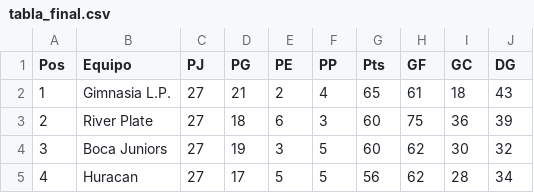
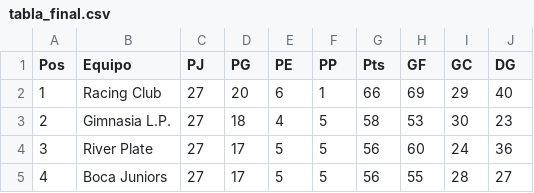
Before and after one commit to nicholasaira/SimuladorTorneo, a CSV file: src/datos/tabla_final.csv, drawn as a sheet; only a part is shown; the diff covers the shown part only.

```diff
--- a/src/datos/tabla_final.csv
+++ b/src/datos/tabla_final.csv
@@ -1,5 +1,5 @@
 Pos,Equipo,PJ,PG,PE,PP,Pts,GF,GC,DG
-1,Gimnasia L.P.,27,21,2,4,65,61,18,43
-2,River Plate,27,18,6,3,60,75,36,39
-3,Boca Juniors,27,19,3,5,60,62,30,32
-4,Huracan,27,17,5,5,56,62,28,34
+1,Racing Club,27,20,6,1,66,69,29,40
+2,Gimnasia L.P.,27,18,4,5,58,53,30,23
+3,River Plate,27,17,5,5,56,60,24,36
+4,Boca Juniors,27,17,5,5,56,55,28,27
```
Also changed, not shown: 168 edited cells elsewhere in this file, 6 other files.
